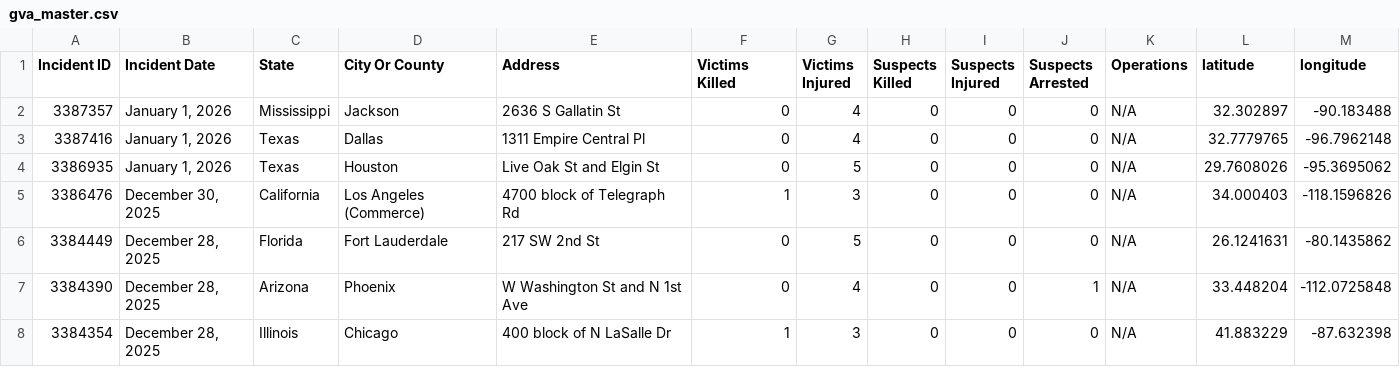
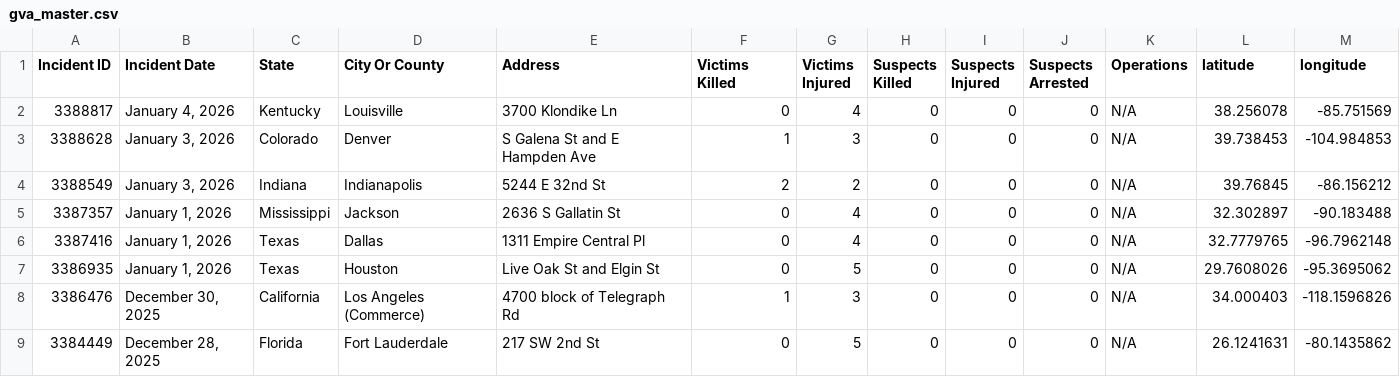
Before and after one commit to dxzys/Gun-Violence-Data, a CSV file: data/gva_master.csv, drawn as a sheet; only a part is shown; the shorter side is filled out with more unchanged rows; the diff names each change by its address in the sheet, - before the commit and + after, or states it on an @@ line.

```diff
--- a/data/gva_master.csv
+++ b/data/gva_master.csv
+row 2: 3388817 | January 4, 2026 | Kentucky | Louisville | 3700 Klondike Ln | 0 | 4 | 0 | 0 | 0 | N/A | 38.256078 | -85.751569
+row 3: 3388628 | January 3, 2026 | Colorado | Denver | S Galena St and E Hampden Ave | 1 | 3 | 0 | 0 | 0 | N/A | 39.738453 | -104.984853
+row 4: 3388549 | January 3, 2026 | Indiana | Indianapolis | 5244 E 32nd St | 2 | 2 | 0 | 0 | 0 | N/A | 39.76845 | -86.156212
```
